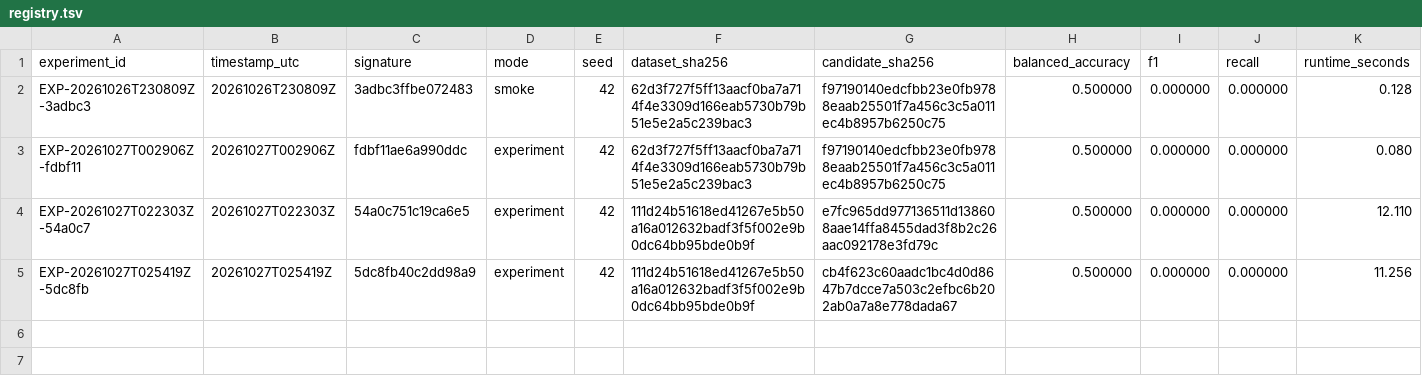
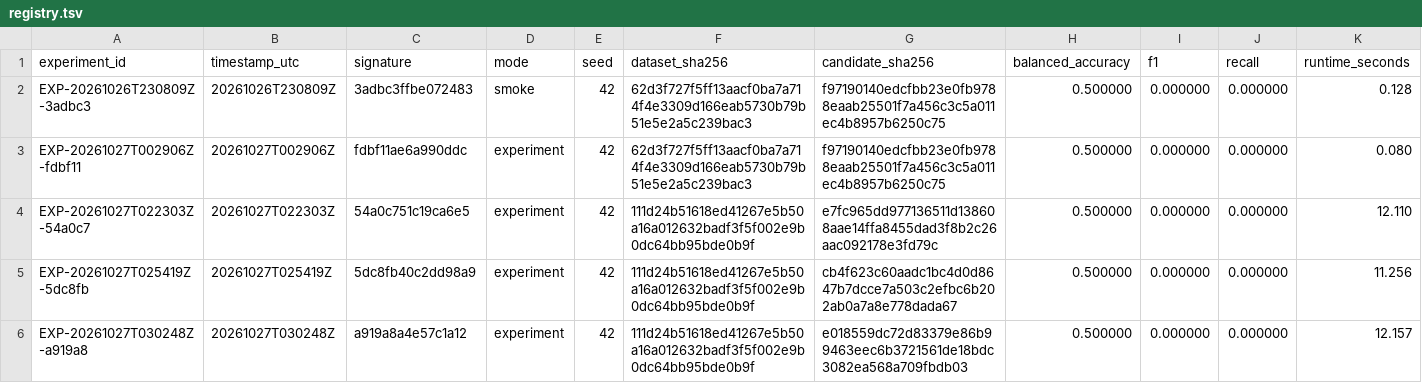
Before and after one commit to harrishmarro/Speaker-Independent-dysarthria-analysis, a TSV file: experiments/registry.tsv, drawn as a sheet; only a part is shown; rows hold the shown columns only; the diff names each change by its address in the sheet, - before the commit and + after, or states it on an @@ line.

```diff
--- a/experiments/registry.tsv
+++ b/experiments/registry.tsv
+row 6: EXP-20261027T030248Z-a919a8 | 20261027T030248Z | a919a8a4e57c1a12 | experiment | 42 | 111d24b51618ed41267e5b50a16a012632badf3f5f002e9b0dc64bb95bde0b9f | e018559dc72d83379e86b99463eec6b3721561de18bdc3082ea568a709fbdb03 | 0.500000 | 0.000000 | 0.000000 | 12.157
```
Also changed, not shown: 1 other file.
